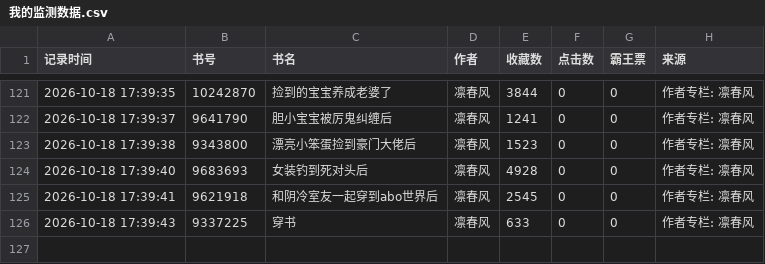
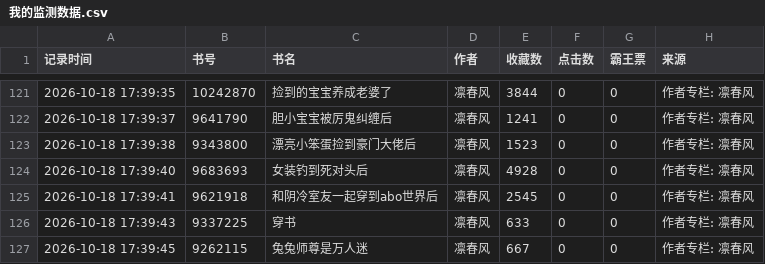
Before and after one commit to kkk123-cell/jjwxc-monitor, a CSV file: data/我的监测数据.csv, drawn as a sheet; only a part is shown, gaps mark what is left out; the diff names each change by its address in the sheet, - before the commit and + after, or states it on an @@ line.

Commit message:
Auto update data

```diff
--- a/data/我的监测数据.csv
+++ b/data/我的监测数据.csv
+row 127: 2026-10-18 17:39:45 | 9262115 | 兔兔师尊是万人迷 | 凛春风 | 667 | 0 | 0 | 作者专栏: 凛春风
```
